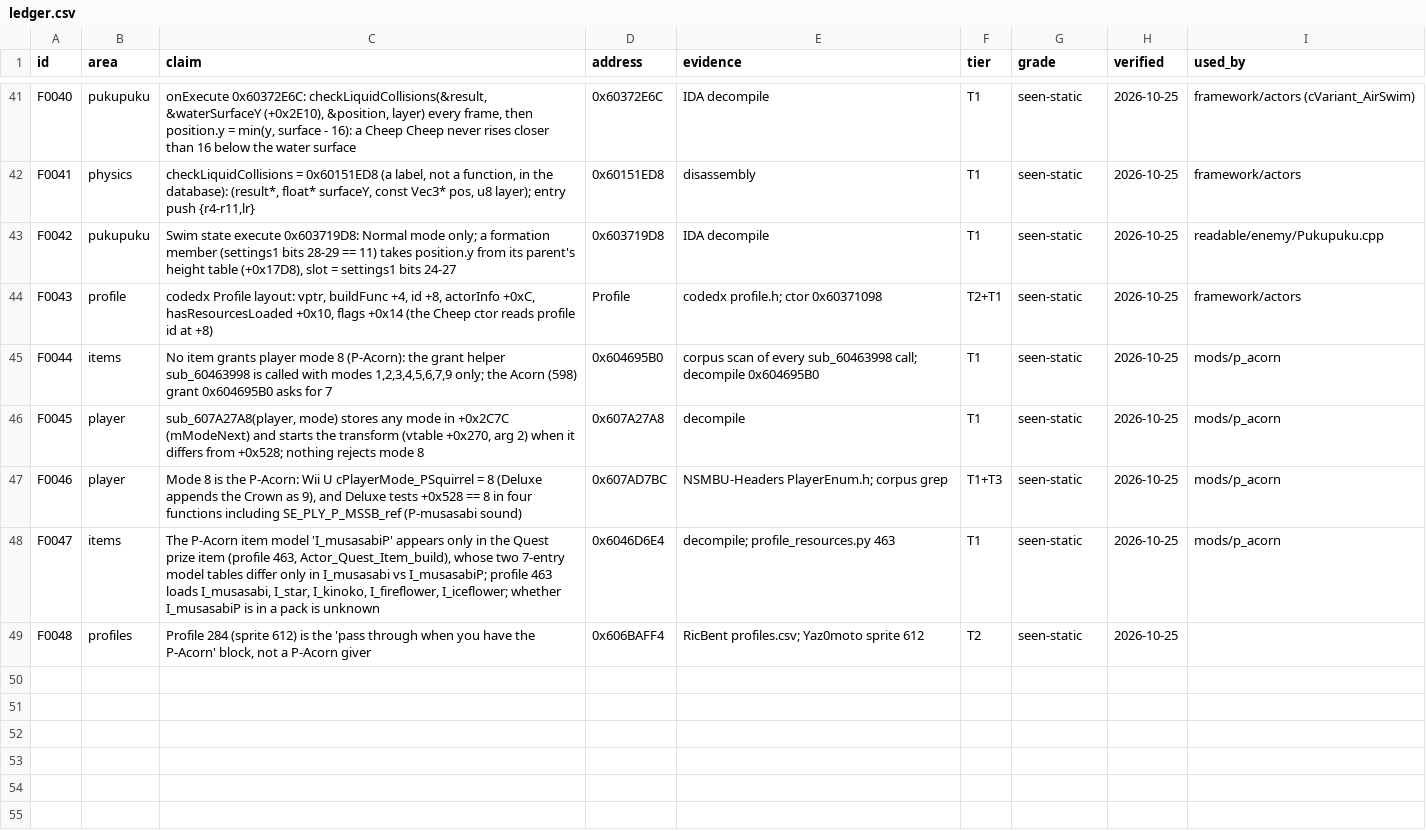
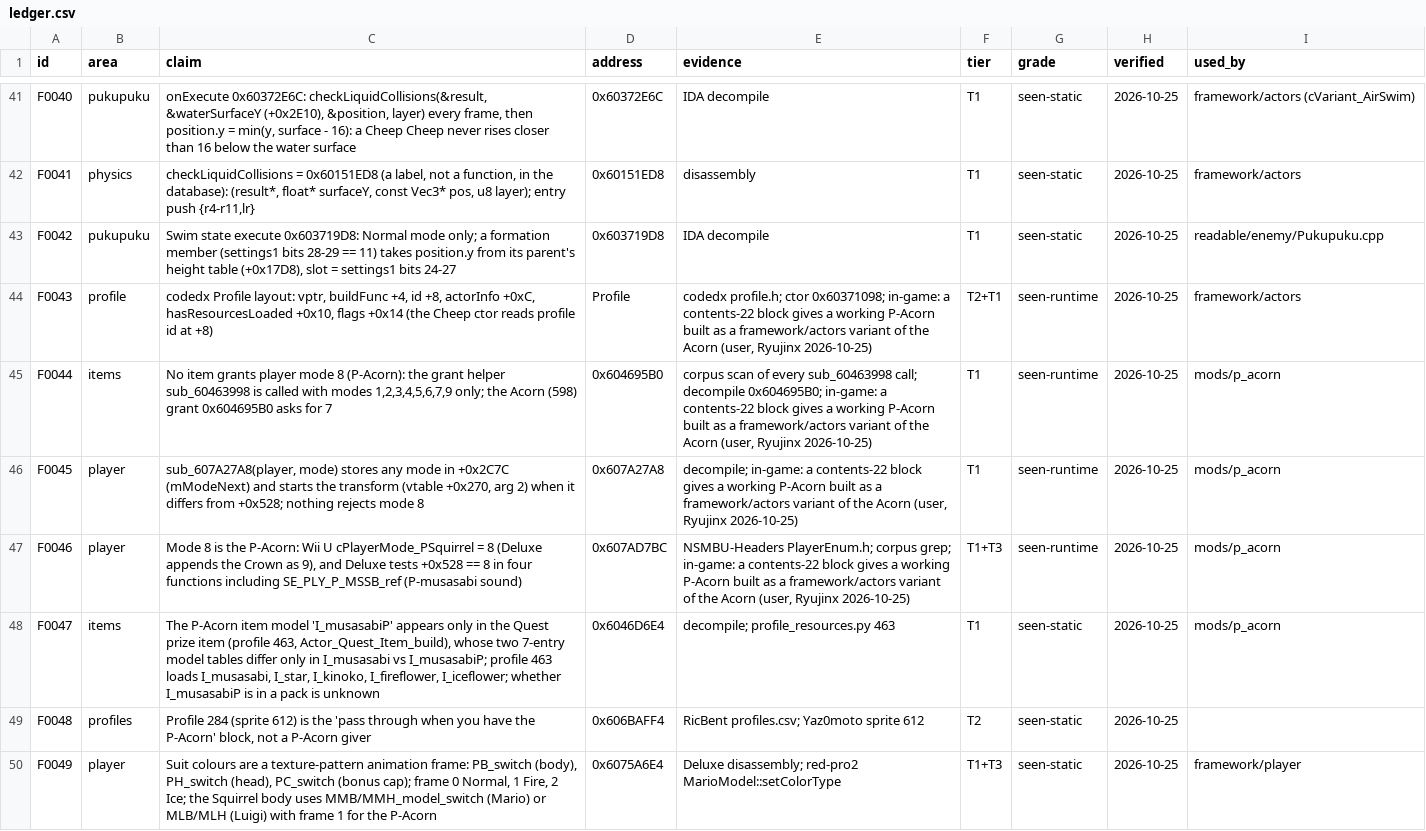
Before and after one commit to Steammaker212/nsmbud-reverse, a CSV file: data/findings/ledger.csv, drawn as a sheet; only a part is shown, gaps mark what is left out; the diff covers the shown part only.

```diff
--- a/data/findings/ledger.csv
+++ b/data/findings/ledger.csv
@@ -43,7 +43,8 @@ F0041,physics,"checkLiquidCollisions = 0x60151ED8 (a label, not a function, in t
 F0042,pukupuku,"Swim state execute 0x603719D8: Normal mode only; a formation member (settings1 bits 28-29 == 11) takes position.y from its parent's height table (+0x17D8), slot = settings1 bits 24-27",0x603719D8,IDA decompile,T1,seen-static,2026-10-25,readable/enemy/Pukupuku.cpp
-F0043,profile,"codedx Profile layout: vptr, buildFunc +4, id +8, actorInfo +0xC, hasResourcesLoaded +0x10, flags +0x14 (the Cheep ctor reads profile id at +8)",Profile,codedx profile.h; ctor 0x60371098,T2+T1,seen-static,2026-10-25,framework/actors
-F0044,items,"No item grants player mode 8 (P-Acorn): the grant helper sub_60463998 is called with modes 1,2,3,4,5,6,7,9 only; the Acorn (598) grant 0x604695B0 asks for 7",0x604695B0,corpus scan of every sub_60463998 call; decompile 0x604695B0,T1,seen-static,2026-10-25,mods/p_acorn
-F0045,player,"sub_607A27A8(player, mode) stores any mode in +0x2C7C (mModeNext) and starts the transform (vtable +0x270, arg 2) when it differs from +0x528; nothing rejects mode 8",0x607A27A8,decompile,T1,seen-static,2026-10-25,mods/p_acorn
-F0046,player,"Mode 8 is the P-Acorn: Wii U cPlayerMode_PSquirrel = 8 (Deluxe appends the Crown as 9), and Deluxe tests +0x528 == 8 in four functions including SE_PLY_P_MSSB_ref (P-musasabi sound)",0x607AD7BC,NSMBU-Headers PlayerEnum.h; corpus grep,T1+T3,seen-static,2026-10-25,mods/p_acorn
+F0043,profile,"codedx Profile layout: vptr, buildFunc +4, id +8, actorInfo +0xC, hasResourcesLoaded +0x10, flags +0x14 (the Cheep ctor reads profile id at +8)",Profile,"codedx profile.h; ctor 0x60371098; in-game: a contents-22 block gives a working P-Acorn built as a framework/actors variant of the Acorn (user, Ryujinx 2026-10-25)",T2+T1,seen-runtime,2026-10-25,framework/actors
+F0044,items,"No item grants player mode 8 (P-Acorn): the grant helper sub_60463998 is called with modes 1,2,3,4,5,6,7,9 only; the Acorn (598) grant 0x604695B0 asks for 7",0x604695B0,"corpus scan of every sub_60463998 call; decompile 0x604695B0; in-game: a contents-22 block gives a working P-Acorn built as a framework/actors variant of the Acorn (user, Ryujinx 2026-10-25)",T1,seen-runtime,2026-10-25,mods/p_acorn
+F0045,player,"sub_607A27A8(player, mode) stores any mode in +0x2C7C (mModeNext) and starts the transform (vtable +0x270, arg 2) when it differs from +0x528; nothing rejects mode 8",0x607A27A8,"decompile; in-game: a contents-22 block gives a working P-Acorn built as a framework/actors variant of the Acorn (user, Ryujinx 2026-10-25)",T1,seen-runtime,2026-10-25,mods/p_acorn
+F0046,player,"Mode 8 is the P-Acorn: Wii U cPlayerMode_PSquirrel = 8 (Deluxe appends the Crown as 9), and Deluxe tests +0x528 == 8 in four functions including SE_PLY_P_MSSB_ref (P-musasabi sound)",0x607AD7BC,"NSMBU-Headers PlayerEnum.h; corpus grep; in-game: a contents-22 block gives a working P-Acorn built as a framework/actors variant of the Acorn (user, Ryujinx 2026-10-25)",T1+T3,seen-runtime,2026-10-25,mods/p_acorn
 F0047,items,"The P-Acorn item model 'I_musasabiP' appears only in the Quest prize item (profile 463, Actor_Quest_Item_build), whose two 7-entry model tables differ only in I_musasabi vs I_musasabiP; profile 463 loads I_musasabi, I_star, I_kinoko, I_fireflower, I_iceflower; whether I_musasabiP is in a pack is unknown",0x6046D6E4,decompile; profile_resources.py 463,T1,seen-static,2026-10-25,mods/p_acorn
 F0048,profiles,"Profile 284 (sprite 612) is the 'pass through when you have the P-Acorn' block, not a P-Acorn giver",0x606BAFF4,RicBent profiles.csv; Yaz0moto sprite 612,T2,seen-static,2026-10-25,
+F0049,player,"Suit colours are a texture-pattern animation frame: PB_switch (body), PH_switch (head), PC_switch (bonus cap); frame 0 Normal, 1 Fire, 2 Ice; the Squirrel body uses MMB/MMH_model_switch (Mario) or MLB/MLH (Luigi) with frame 1 for the P-Acorn",0x6075A6E4,Deluxe disassembly; red-pro2 MarioModel::setColorType,T1+T3,seen-static,2026-10-25,framework/player
```
Also changed, not shown: 6 added rows and 20 edited cells elsewhere in this file, 14 other files.
